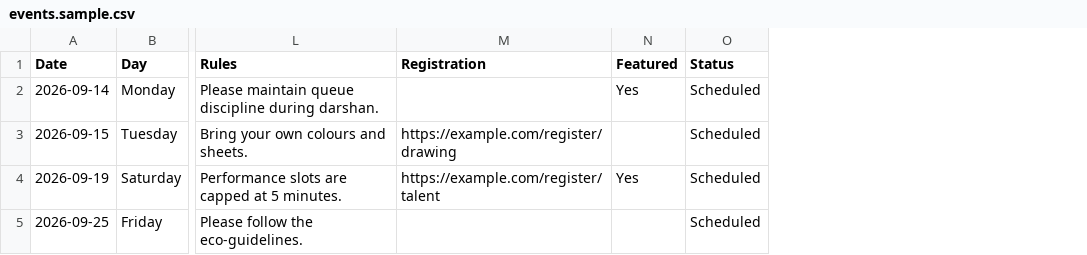
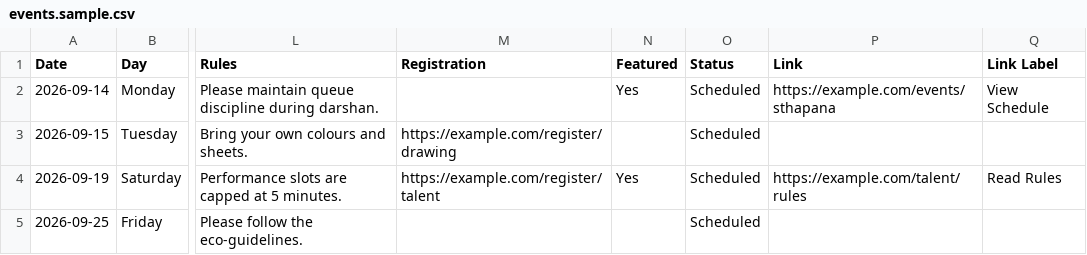
Before and after one commit to austin-arena/austin-arena-ganeshotsav-2026, a CSV file: src/data/events.sample.csv, drawn as a sheet; only a part is shown, gaps mark what is left out; the diff names each change by its address in the sheet, - before the commit and + after, or states it on an @@ line.

```diff
--- a/src/data/events.sample.csv
+++ b/src/data/events.sample.csv
+column P (Link), rows 2-4: https://example.com/events/sthapana |  | https://example.com/talent/rules
+column Q (Link Label), rows 2-4: View Schedule |  | Read Rules
```
Also changed, not shown: 9 other files.
